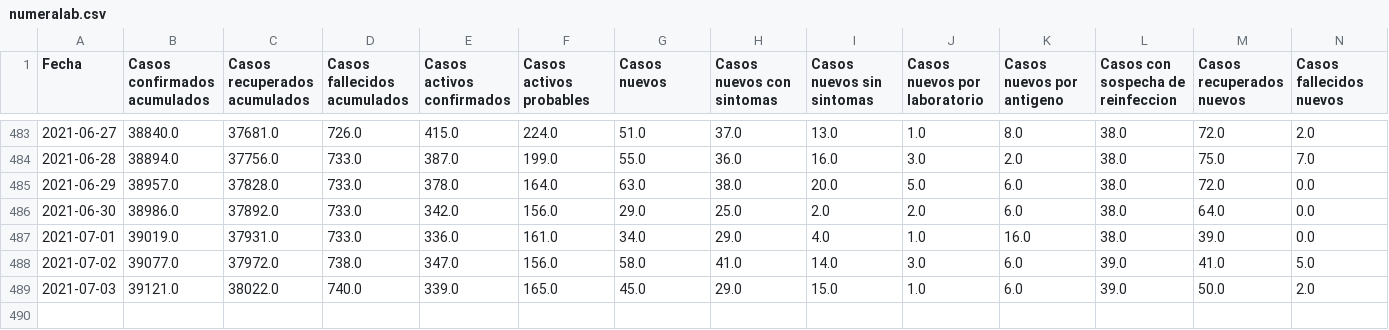
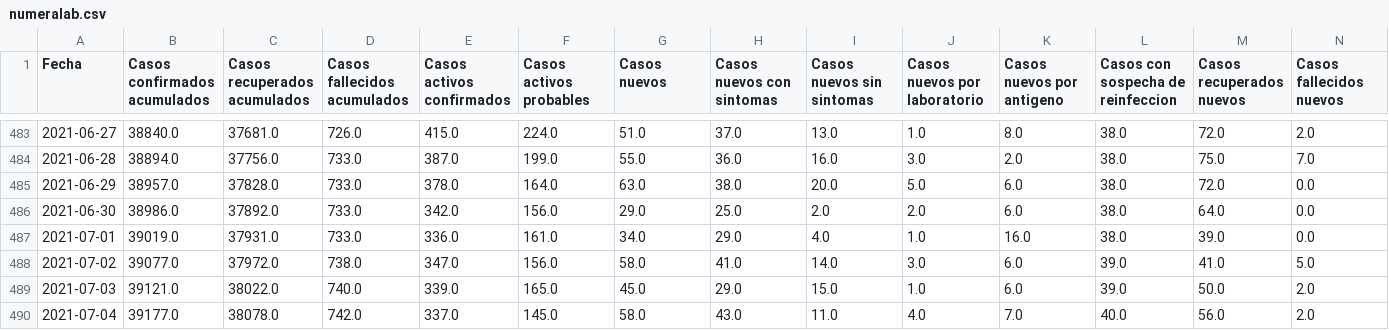
Before and after one commit to pandemiaventana/pandemiaventana, a CSV file: out/site/csv/numeralab.csv, drawn as a sheet; only a part is shown, gaps mark what is left out; rows hold the shown columns only; the diff names each change by its address in the sheet, - before the commit and + after, or states it on an @@ line.

```diff
--- a/out/site/csv/numeralab.csv
+++ b/out/site/csv/numeralab.csv
+row 490: 2021-07-04 | 39177.0 | 38078.0 | 742.0 | 337.0 | 145.0 | 58.0 | 43.0 | 11.0 | 4.0 | 7.0 | 40.0 | 56.0 | 2.0
```
Also changed, not shown: out/site/csv/data18.csv, out/site/csv/data19.csv, 50 other files.
